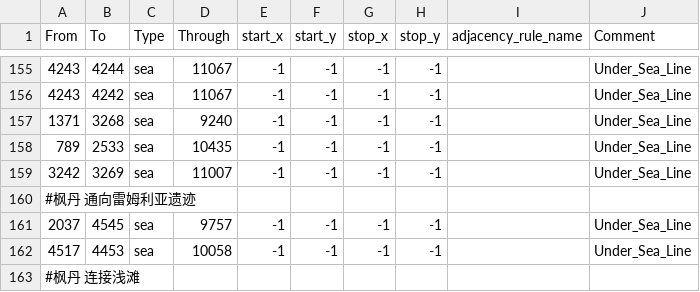
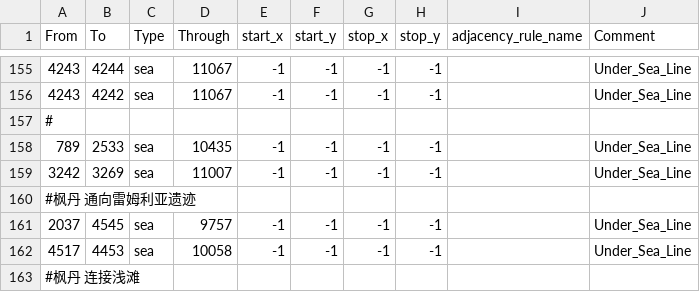
Before and after one commit to Daybreak-of-Teyvat-Studio/Ilyich-Genshin-Test-Version, a CSV file: Daybreak of Teyvat Beta Version/map/adjacencies.csv, drawn as a sheet; only a part is shown, gaps mark what is left out.

```diff
--- a/Daybreak of Teyvat Beta Version/map/adjacencies.csv
+++ b/Daybreak of Teyvat Beta Version/map/adjacencies.csv
@@ -156,3 +156,3 @@ From;To;Type;Through;start_x;start_y;stop_x;stop_y;adjacency_rule_name;Comment
 4243;4242;sea;11067;-1;-1;-1;-1;;Under_Sea_Line
-1371;3268;sea;9240;-1;-1;-1;-1;;Under_Sea_Line
+#
 789;2533;sea;10435;-1;-1;-1;-1;;Under_Sea_Line
```
Also changed, not shown: Daybreak of Teyvat Beta Version/map/definition.csv, 5 other files.
